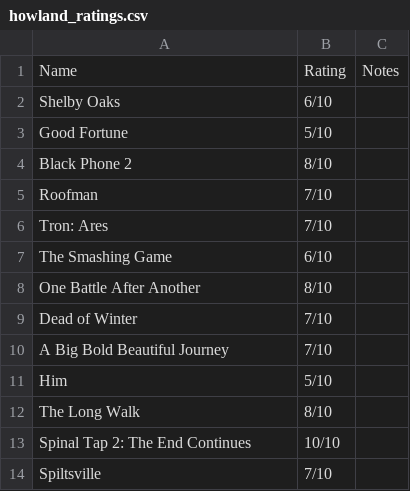
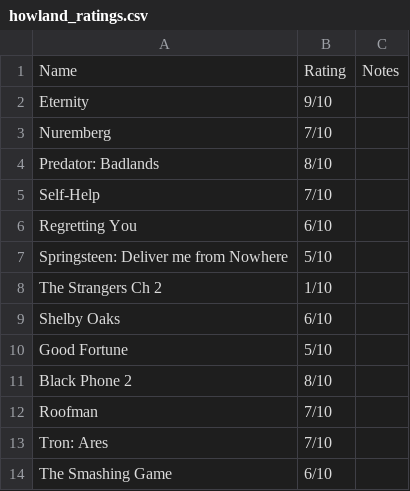
Before and after one commit to Jurassic001/Howland_retirement, a CSV file: data/howland_ratings.csv, drawn as a sheet; only a part is shown; the shorter side is filled out with more unchanged rows.

```diff
--- a/data/howland_ratings.csv
+++ b/data/howland_ratings.csv
@@ -1,2 +1,9 @@
 Name,Rating,Notes
+Eternity,9/10,
+Nuremberg,7/10,
+Predator: Badlands,8/10,
+Self-Help,7/10,
+Regretting You,6/10,
+Springsteen: Deliver me from Nowhere,5/10,
+The Strangers Ch 2,1/10,
 Shelby Oaks,6/10,
```
Also changed, not shown: data/compared_ratings.csv, data/popular_ratings.csv, 1 other file.
